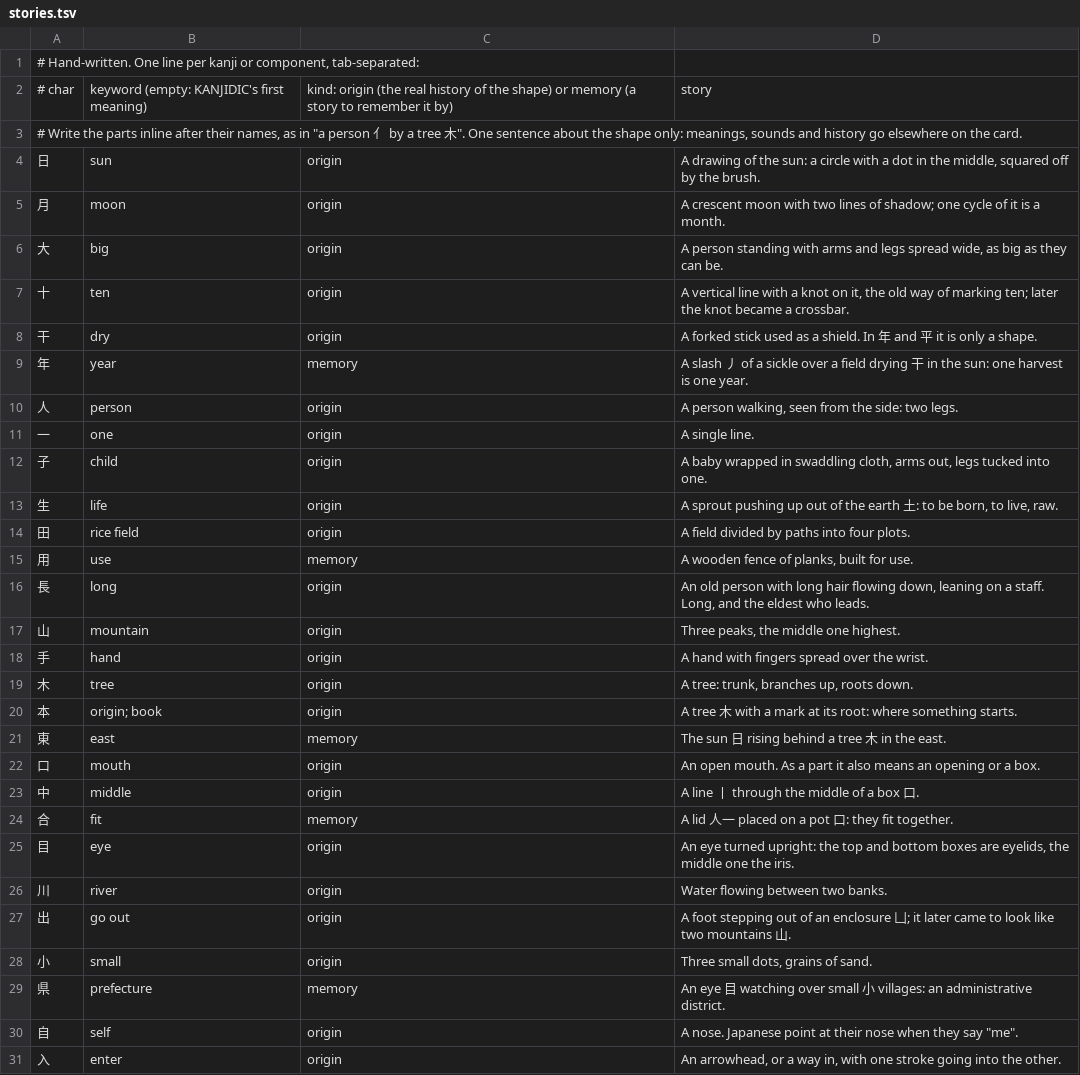
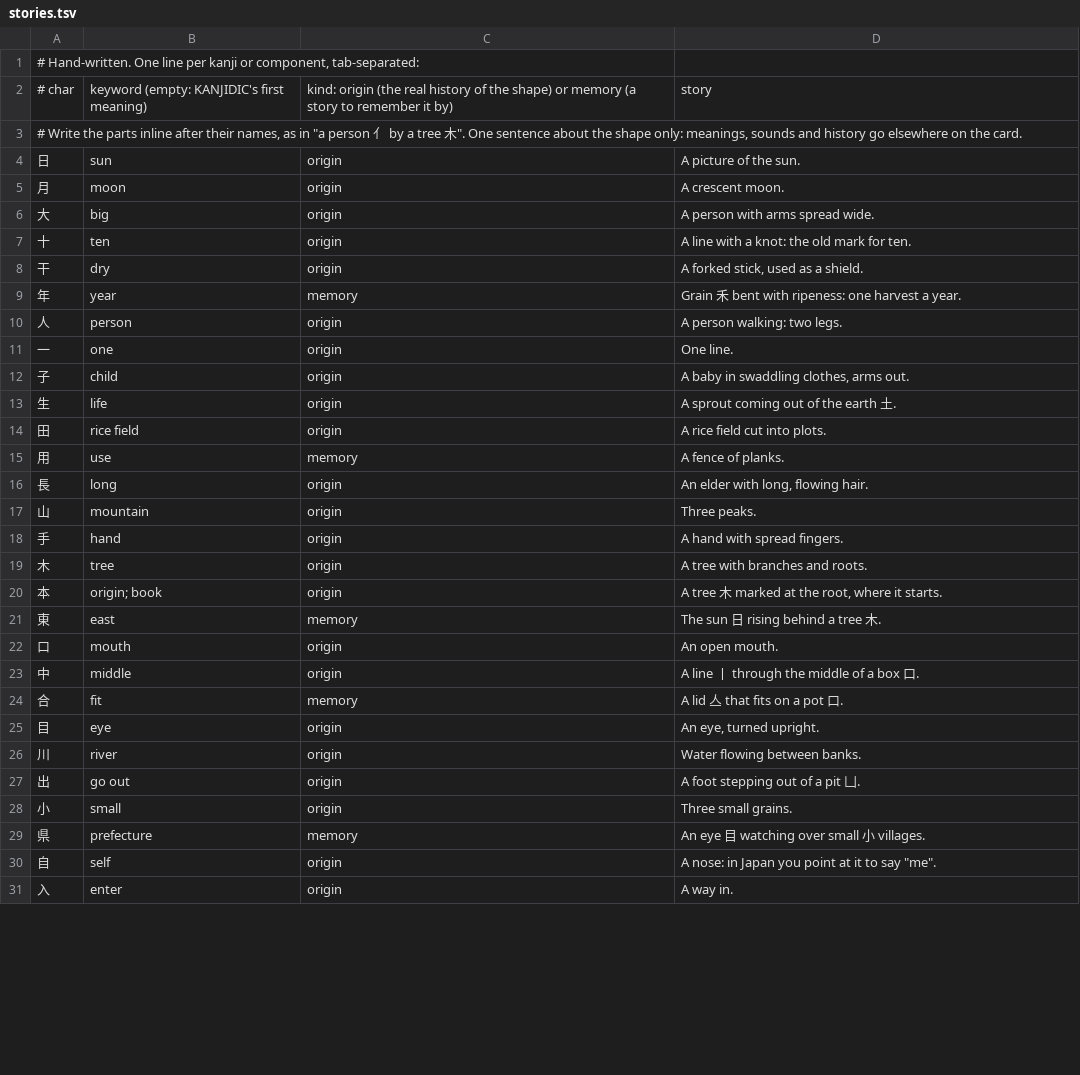
Before and after one commit to stared/kanly, a TSV file: data/stories.tsv, drawn as a sheet; only a part is shown; the diff covers the shown part only.

```diff
--- a/data/stories.tsv
+++ b/data/stories.tsv
@@ -3,29 +3,29 @@
 # Write the parts inline after their names, as in "a person 亻 by a tree 木". One sentence about the shape only: meanings, sounds and history go elsewhere on the card.
-日	sun	origin	A drawing of the sun: a circle with a dot in the middle, squared off by the brush.
-月	moon	origin	A crescent moon with two lines of shadow; one cycle of it is a month.
-大	big	origin	A person standing with arms and legs spread wide, as big as they can be.
-十	ten	origin	A vertical line with a knot on it, the old way of marking ten; later the knot became a crossbar.
-干	dry	origin	A forked stick used as a shield. In 年 and 平 it is only a shape.
-年	year	memory	A slash 丿 of a sickle over a field drying 干 in the sun: one harvest is one year.
-人	person	origin	A person walking, seen from the side: two legs.
-一	one	origin	A single line.
-子	child	origin	A baby wrapped in swaddling cloth, arms out, legs tucked into one.
-生	life	origin	A sprout pushing up out of the earth 土: to be born, to live, raw.
-田	rice field	origin	A field divided by paths into four plots.
-用	use	memory	A wooden fence of planks, built for use.
-長	long	origin	An old person with long hair flowing down, leaning on a staff. Long, and the eldest who leads.
-山	mountain	origin	Three peaks, the middle one highest.
-手	hand	origin	A hand with fingers spread over the wrist.
-木	tree	origin	A tree: trunk, branches up, roots down.
-本	origin; book	origin	A tree 木 with a mark at its root: where something starts.
-東	east	memory	The sun 日 rising behind a tree 木 in the east.
-口	mouth	origin	An open mouth. As a part it also means an opening or a box.
+日	sun	origin	A picture of the sun.
+月	moon	origin	A crescent moon.
+大	big	origin	A person with arms spread wide.
+十	ten	origin	A line with a knot: the old mark for ten.
+干	dry	origin	A forked stick, used as a shield.
+年	year	memory	Grain 禾 bent with ripeness: one harvest a year.
+人	person	origin	A person walking: two legs.
+一	one	origin	One line.
+子	child	origin	A baby in swaddling clothes, arms out.
+生	life	origin	A sprout coming out of the earth 土.
+田	rice field	origin	A rice field cut into plots.
+用	use	memory	A fence of planks.
+長	long	origin	An elder with long, flowing hair.
+山	mountain	origin	Three peaks.
+手	hand	origin	A hand with spread fingers.
+木	tree	origin	A tree with branches and roots.
+本	origin; book	origin	A tree 木 marked at the root, where it starts.
+東	east	memory	The sun 日 rising behind a tree 木.
+口	mouth	origin	An open mouth.
 中	middle	origin	A line 丨 through the middle of a box 口.
-合	fit	memory	A lid 人一 placed on a pot 口: they fit together.
-目	eye	origin	An eye turned upright: the top and bottom boxes are eyelids, the middle one the iris.
-川	river	origin	Water flowing between two banks.
-出	go out	origin	A foot stepping out of an enclosure 凵; it later came to look like two mountains 山.
-小	small	origin	Three small dots, grains of sand.
-県	prefecture	memory	An eye 目 watching over small 小 villages: an administrative district.
-自	self	origin	A nose. Japanese point at their nose when they say "me".
-入	enter	origin	An arrowhead, or a way in, with one stroke going into the other.
+合	fit	memory	A lid 亼 that fits on a pot 口.
+目	eye	origin	An eye, turned upright.
+川	river	origin	Water flowing between banks.
+出	go out	origin	A foot stepping out of a pit 凵.
+小	small	origin	Three small grains.
+県	prefecture	memory	An eye 目 watching over small 小 villages.
+自	self	origin	A nose: in Japan you point at it to say "me".
+入	enter	origin	A way in.
```
Also changed, not shown: 90 edited cells elsewhere in this file, 5 other files.
